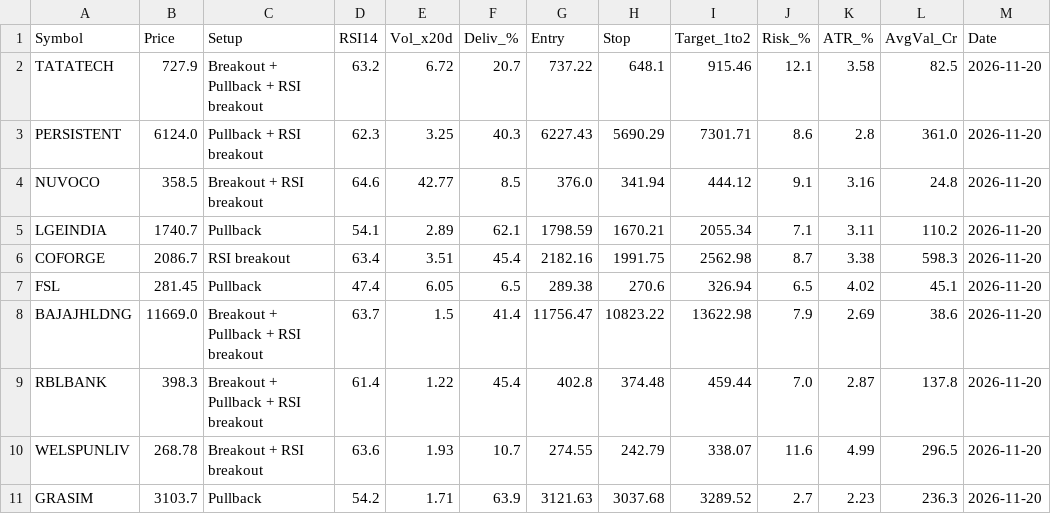
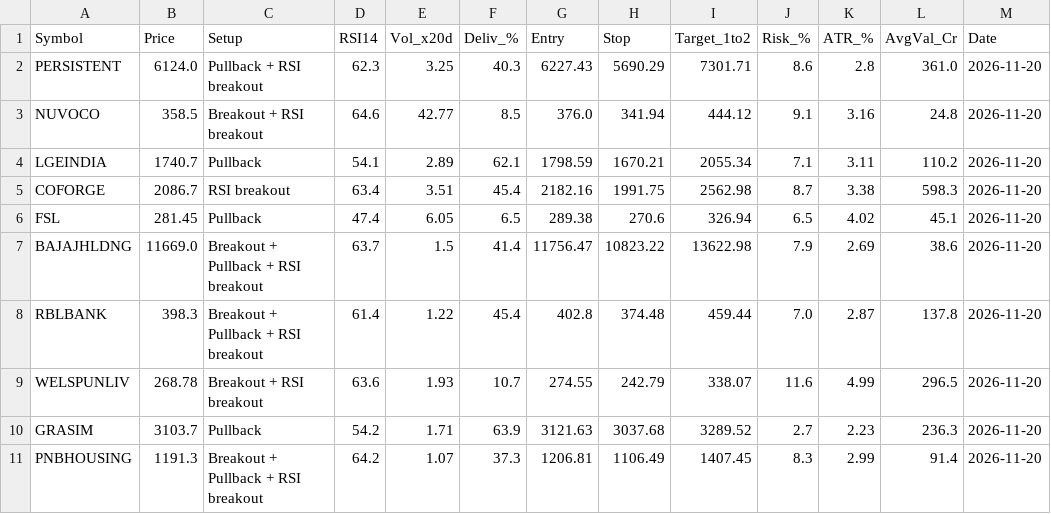
Before and after one commit to jithqa/enterprise-ai-toolkit, a CSV file: nse-swing-scanner/results/2026-11-20.csv, drawn as a sheet.

```diff
--- a/nse-swing-scanner/results/2026-11-20.csv
+++ b/nse-swing-scanner/results/2026-11-20.csv
@@ -1,3 +1,2 @@
 Symbol,Price,Setup,RSI14,Vol_x20d,Deliv_%,Entry,Stop,Target_1to2,Risk_%,ATR_%,AvgVal_Cr,Date
-TATATECH,727.9,Breakout + Pullback + RSI breakout,63.2,6.72,20.7,737.22,648.1,915.46,12.1,3.58,82.5,2026-11-20
 PERSISTENT,6124.0,Pullback + RSI breakout,62.3,3.25,40.3,6227.43,5690.29,7301.71,8.6,2.8,361.0,2026-11-20
@@ -11 +10,2 @@ WELSPUNLIV,268.78,Breakout + RSI breakout,63.6,1.93,10.7,274.55,242.79,338.07,11
 GRASIM,3103.7,Pullback,54.2,1.71,63.9,3121.63,3037.68,3289.52,2.7,2.23,236.3,2026-11-20
+PNBHOUSING,1191.3,Breakout + Pullback + RSI breakout,64.2,1.07,37.3,1206.81,1106.49,1407.45,8.3,2.99,91.4,2026-11-20
```
Also changed, not shown: 1 other file.
